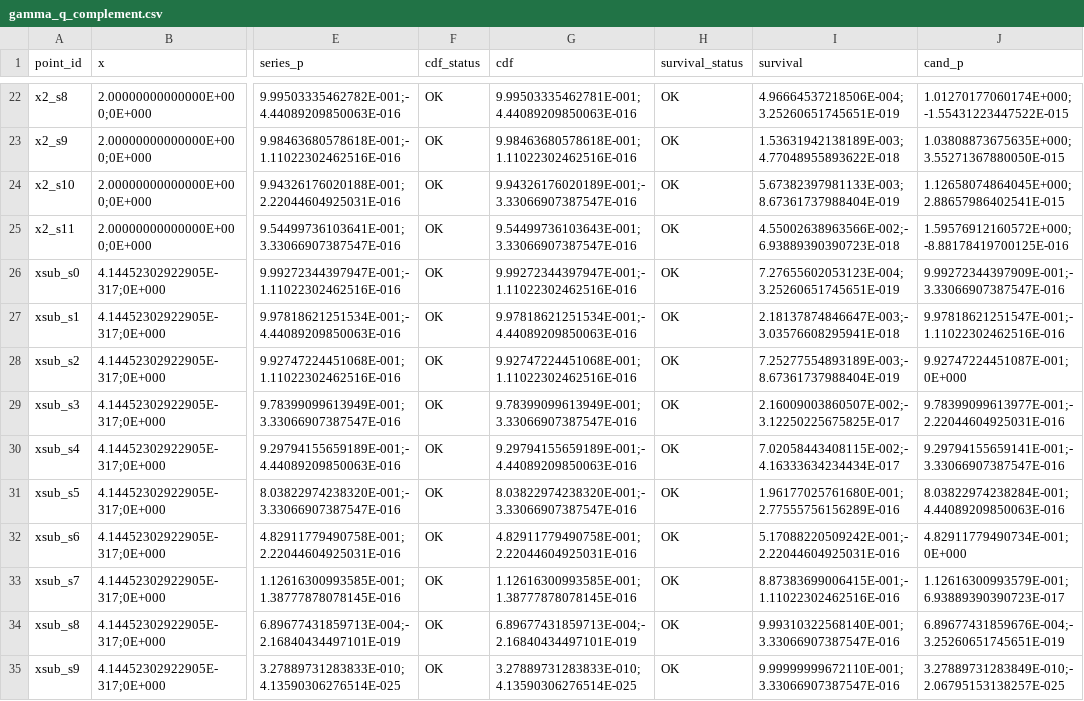
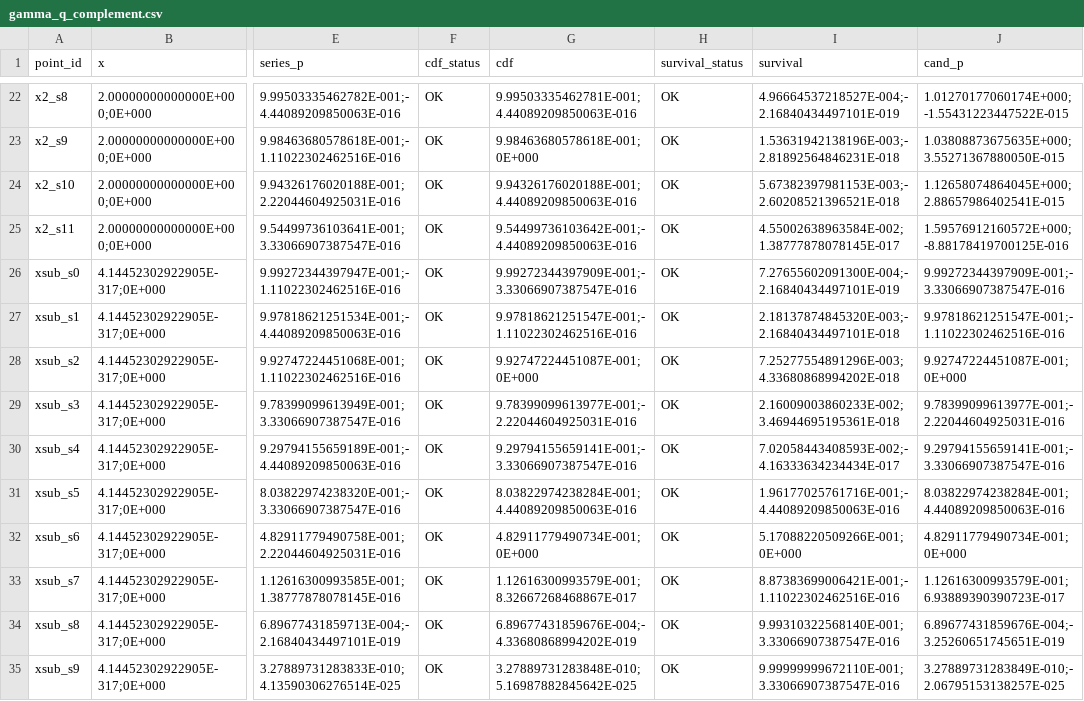
Before and after one commit to danielep71/VBA-PROBABILITY-DISTRIBUTIONS, a CSV file: benchmark/positive_ratio_subnormal/gamma_q_complement.csv, drawn as a sheet; only a part is shown, gaps mark what is left out; the diff covers the shown part only; the diff names each change by its address in the sheet, - before the commit and + after, or states it on an @@ line.

```diff
--- a/benchmark/positive_ratio_subnormal/gamma_q_complement.csv
+++ b/benchmark/positive_ratio_subnormal/gamma_q_complement.csv
-I22 (survival): 4.96664537218506E-004;3.25260651745651E-019
+I22 (survival): 4.96664537218527E-004;-2.16840434497101E-019
-G23 (cdf): 9.98463680578618E-001;1.11022302462516E-016
+G23 (cdf): 9.98463680578618E-001;0E+000
-I23 (survival): 1.53631942138189E-003;4.77048955893622E-018
+I23 (survival): 1.53631942138196E-003;-2.81892564846231E-018
-G24 (cdf): 9.94326176020189E-001;-3.33066907387547E-016
+G24 (cdf): 9.94326176020188E-001;4.44089209850063E-016
-I24 (survival): 5.67382397981133E-003;8.67361737988404E-019
+I24 (survival): 5.67382397981153E-003;-2.60208521396521E-018
-G25 (cdf): 9.54499736103643E-001;3.33066907387547E-016
+G25 (cdf): 9.54499736103642E-001;-4.44089209850063E-016
-I25 (survival): 4.55002638963566E-002;-6.93889390390723E-018
+I25 (survival): 4.55002638963584E-002;1.38777878078145E-017
-G26 (cdf): 9.99272344397947E-001;-1.11022302462516E-016
+G26 (cdf): 9.99272344397909E-001;-3.33066907387547E-016
-I26 (survival): 7.27655602053123E-004;3.25260651745651E-019
+I26 (survival): 7.27655602091300E-004;-2.16840434497101E-019
-G27 (cdf): 9.97818621251534E-001;-4.44089209850063E-016
+G27 (cdf): 9.97818621251547E-001;-1.11022302462516E-016
-I27 (survival): 2.18137874846647E-003;-3.03576608295941E-018
+I27 (survival): 2.18137874845320E-003;-2.16840434497101E-018
-G28 (cdf): 9.92747224451068E-001;1.11022302462516E-016
+G28 (cdf): 9.92747224451087E-001;0E+000
-I28 (survival): 7.25277554893189E-003;-8.67361737988404E-019
+I28 (survival): 7.25277554891296E-003;4.33680868994202E-018
-G29 (cdf): 9.78399099613949E-001;3.33066907387547E-016
+G29 (cdf): 9.78399099613977E-001;-2.22044604925031E-016
-I29 (survival): 2.16009003860507E-002;-3.12250225675825E-017
+I29 (survival): 2.16009003860233E-002;3.46944695195361E-018
-G30 (cdf): 9.29794155659189E-001;-4.44089209850063E-016
+G30 (cdf): 9.29794155659141E-001;-3.33066907387547E-016
-I30 (survival): 7.02058443408115E-002;-4.16333634234434E-017
+I30 (survival): 7.02058443408593E-002;-4.16333634234434E-017
-G31 (cdf): 8.03822974238320E-001;-3.33066907387547E-016
+G31 (cdf): 8.03822974238284E-001;4.44089209850063E-016
-I31 (survival): 1.96177025761680E-001;2.77555756156289E-016
+I31 (survival): 1.96177025761716E-001;-4.44089209850063E-016
-G32 (cdf): 4.82911779490758E-001;2.22044604925031E-016
+G32 (cdf): 4.82911779490734E-001;0E+000
-I32 (survival): 5.17088220509242E-001;-2.22044604925031E-016
+I32 (survival): 5.17088220509266E-001;0E+000
-G33 (cdf): 1.12616300993585E-001;1.38777878078145E-016
+G33 (cdf): 1.12616300993579E-001;8.32667268468867E-017
-I33 (survival): 8.87383699006415E-001;-1.11022302462516E-016
+I33 (survival): 8.87383699006421E-001;-1.11022302462516E-016
-G34 (cdf): 6.89677431859713E-004;-2.16840434497101E-019
+G34 (cdf): 6.89677431859676E-004;-4.33680868994202E-019
-G35 (cdf): 3.27889731283833E-010;4.13590306276514E-025
+G35 (cdf): 3.27889731283848E-010;5.16987882845642E-025
```
Also changed, not shown: 32 edited cells elsewhere in this file, benchmark/probability_accuracy_grid.csv, 8 other files.
